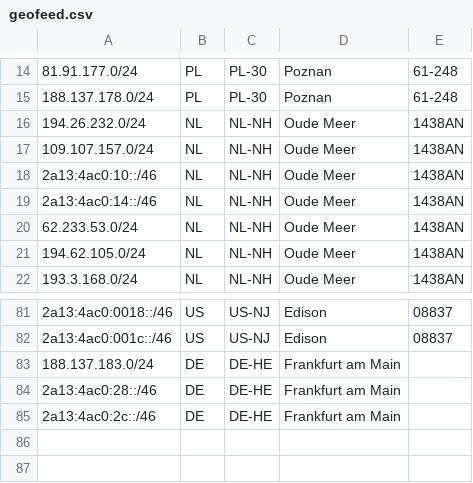
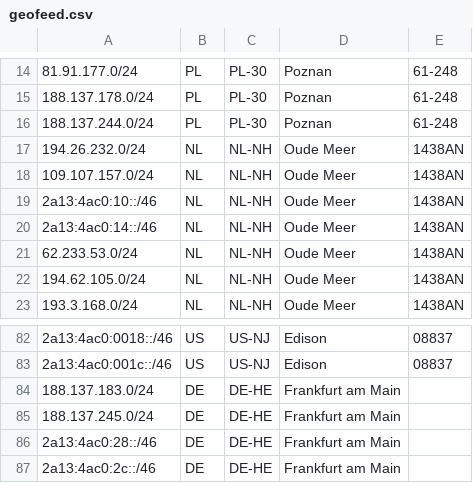
Before and after one commit to fotbo/geofeed, a CSV file: geofeed.csv, drawn as a sheet; only a part is shown, gaps mark what is left out; the diff names each change by its address in the sheet, - before the commit and + after, or states it on an @@ line.

Commit message:
add new subnets

```diff
--- a/geofeed.csv
+++ b/geofeed.csv
+row 16: 188.137.244.0/24 | PL | PL-30 | Poznan | 61-248
+row 85: 188.137.245.0/24 | DE | DE-HE | Frankfurt am Main
```
